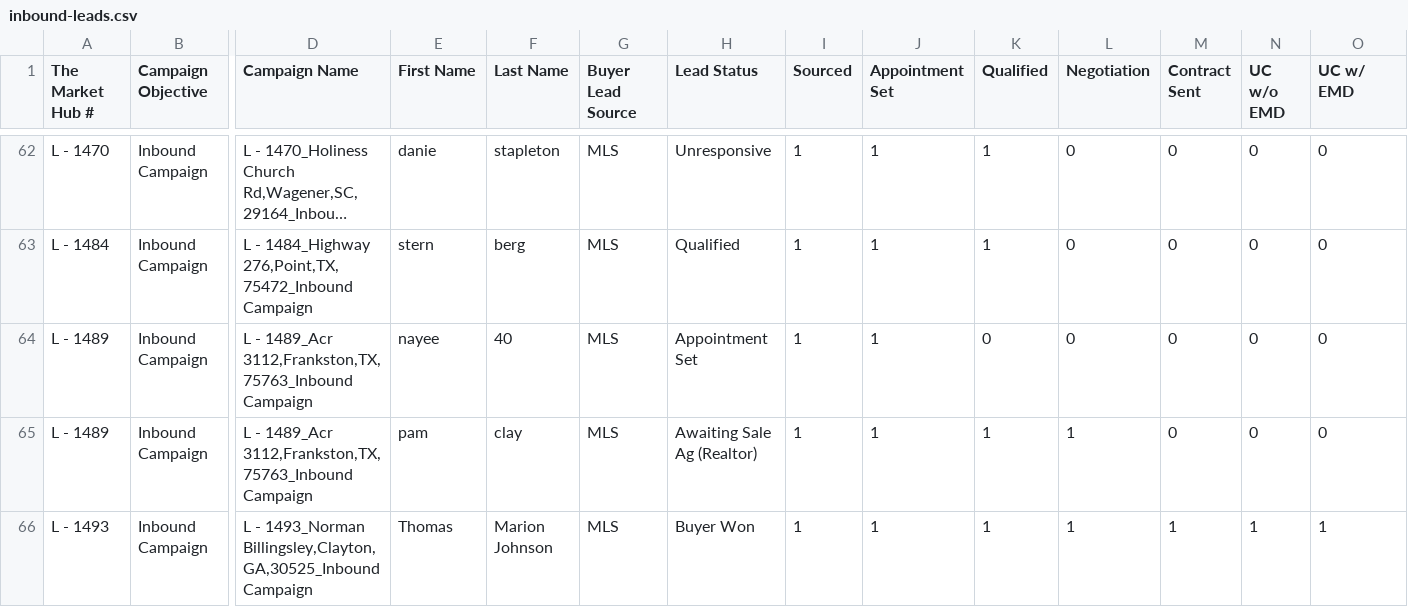
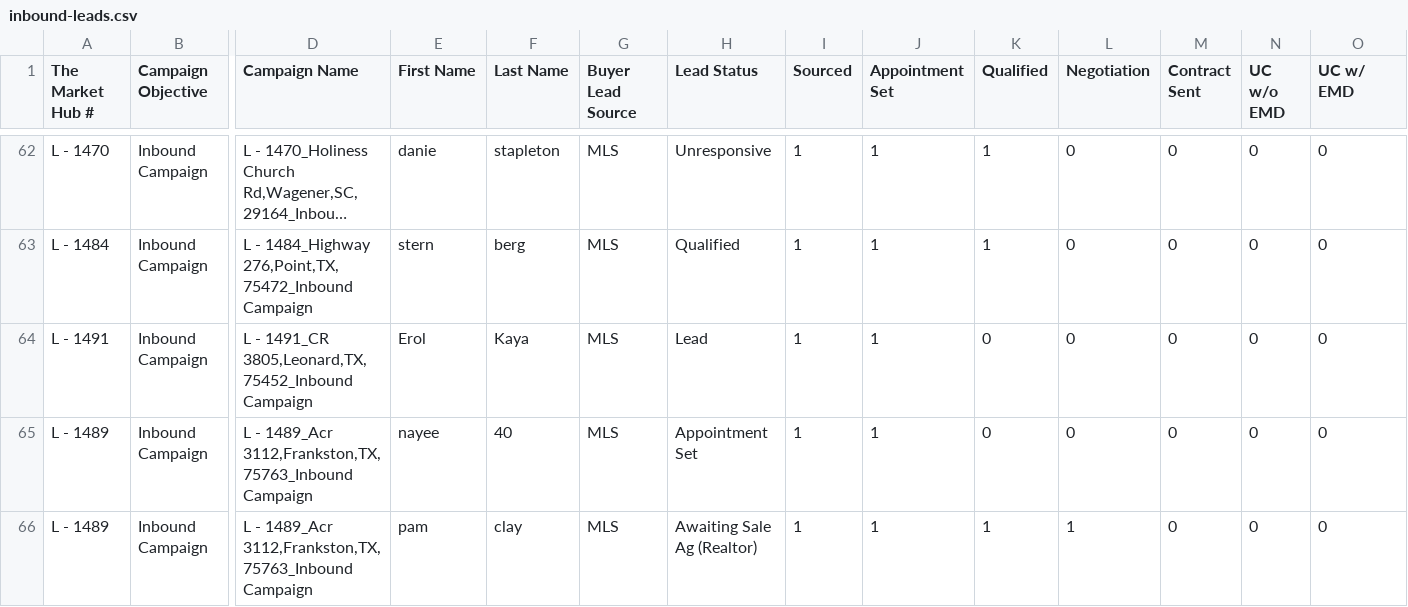
Before and after one commit to GoldSoilInc/Property-Card-Reports, a CSV file: data/inbound-leads.csv, drawn as a sheet; only a part is shown, gaps mark what is left out; the shorter side is filled out with more unchanged rows; long unchanged cells end in …; rows hold the shown columns only; the diff names each change by its address in the sheet, - before the commit and + after, or states it on an @@ line.

Commit message:
Update inbound-leads.csv from Google Sheets

```diff
--- a/data/inbound-leads.csv
+++ b/data/inbound-leads.csv
+row 64: L - 1491 | Inbound Campaign | L - 1491_CR 3805,Leonard,TX,75452_Inbound Campaign | Erol | Kaya | MLS | Lead | 1 | 1 | 0 | 0 | 0 | 0 | 0
```
